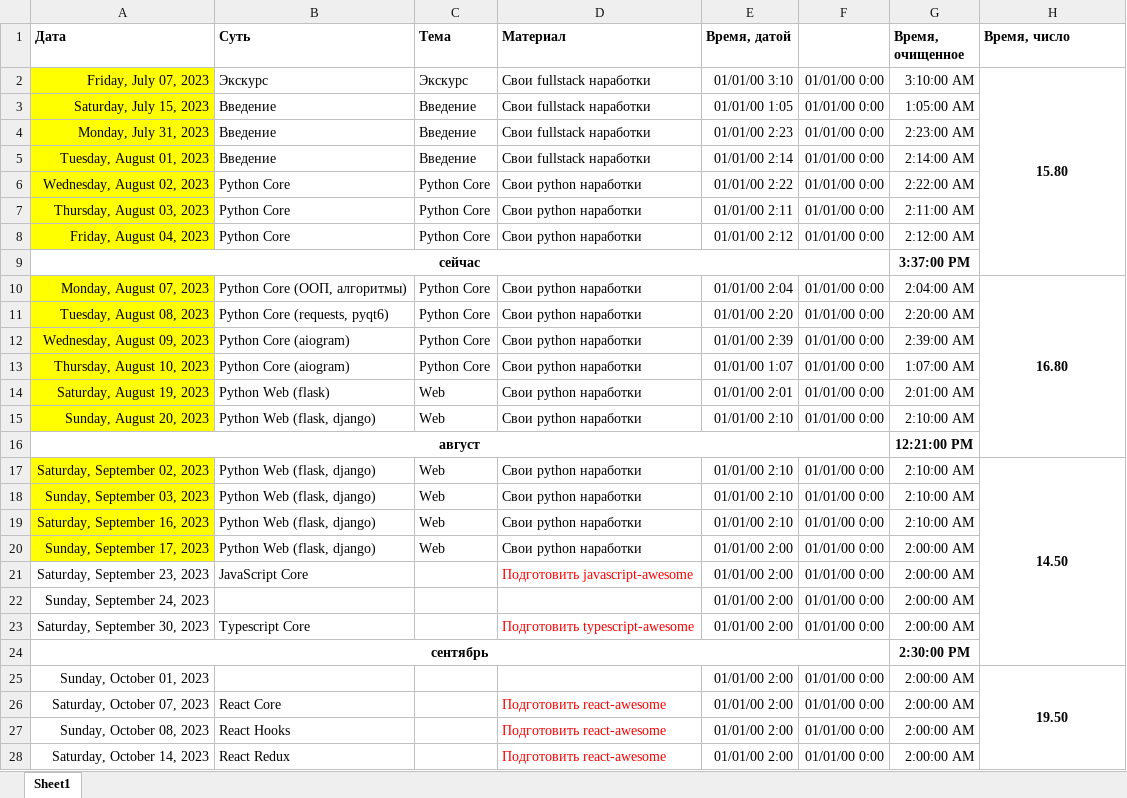
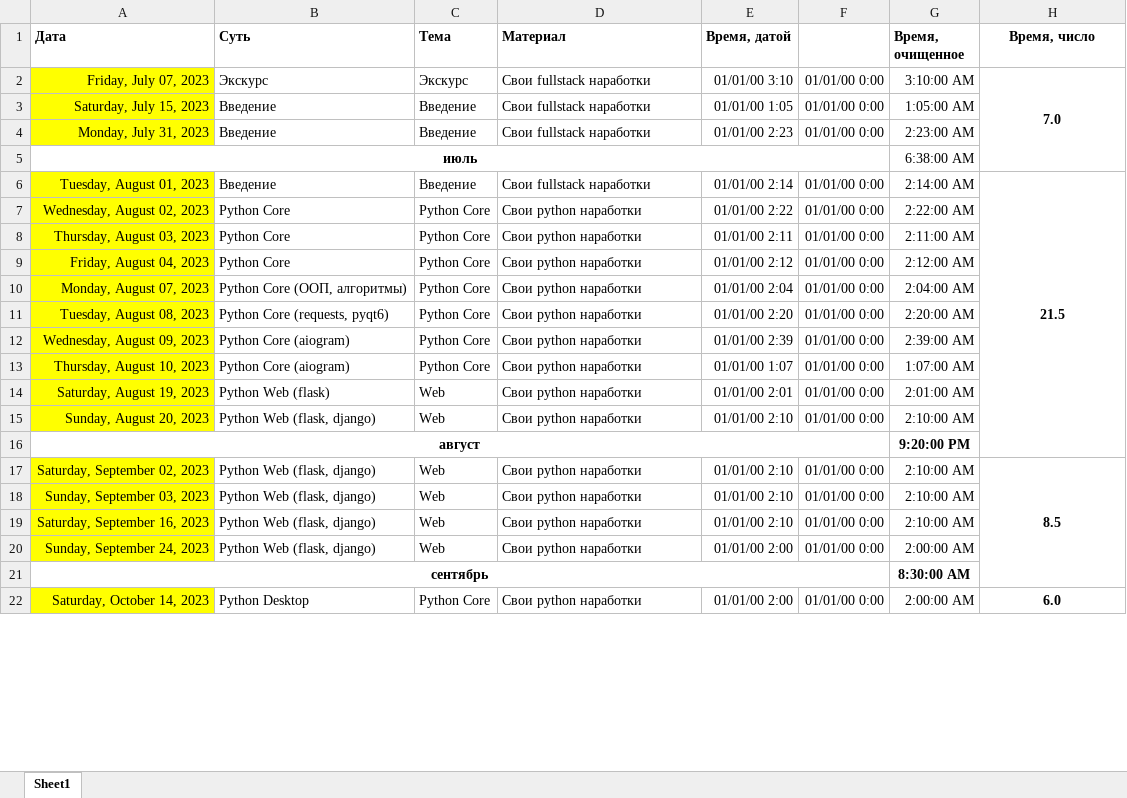
Before and after one commit to bogdandrienko/fullstack_web, an Excel workbook: Почасовая fullstack-middle.xlsx, sheet Sheet1, drawn as a sheet; only a part is shown; values as stored, in another font and other column widths than the file's, no borders; removed rows and columns are numbered as before the commit, all else as after; the diff covers the shown part only; the diff names each change by its address in the sheet, - before the commit and + after, or states it on an @@ line.

```diff
--- a/Почасовая fullstack-middle.xlsx (sheet Sheet1)
+++ b/Почасовая fullstack-middle.xlsx (sheet Sheet1)
-H1 alignment: left
+H1 alignment: center
-H2 (Время, число): 15.80
+H2 (Время, число): 7.0
-H2:H9 merged
+H2:H5 merged
+row 5: июль |  |  |  |  |  | 6:38:00 AM
-H6 (Время, число): (empty)
+H6 (Время, число): 21.5
+H6:H16 merged
-row 9: сейчас |  |  |  |  |  | 3:37:00 PM
-H10 (Время, число): 16.80
+H10 (Время, число): (empty)
-H10:H16 merged
-G16 (Время, очищенное): 12:21:00 PM
+G16 (Время, очищенное): 9:20:00 PM
-H17 (Время, число): 14.50
+H17 (Время, число): 8.5
-row 20: Sunday, September 17, 2023 | Python Web (flask, django) | Web | Свои python наработки | 01/01/00 2:00 | 01/01/00 0:00 | 2:00:00 AM
-row 21: Saturday, September 23, 2023 | JavaScript Core |  | Подготовить javascript-awesome | 01/01/00 2:00 | 01/01/00 0:00 | 2:00:00 AM
-A20 fill: none
+A20 fill: #FFFF00
-B20 (Суть): (empty)
+B20 (Суть): Python Web (flask, django)
-C20 (Тема): (empty)
+C20 (Тема): Web
-D20 (Материал): (empty)
+D20 (Материал): Свои python наработки
-row 23: Saturday, September 30, 2023 | Typescript Core |  | Подготовить typescript-awesome | 01/01/00 2:00 | 01/01/00 0:00 | 2:00:00 AM
-G21 (Время, очищенное): 2:30:00 PM
+G21 (Время, очищенное): 8:30:00 AM
-row 25: Sunday, October 01, 2023 |  |  |  | 01/01/00 2:00 | 01/01/00 0:00 | 2:00:00 AM | 19.50
-row 26: Saturday, October 07, 2023 | React Core |  | Подготовить react-awesome | 01/01/00 2:00 | 01/01/00 0:00 | 2:00:00 AM
-row 27: Sunday, October 08, 2023 | React Hooks |  | Подготовить react-awesome | 01/01/00 2:00 | 01/01/00 0:00 | 2:00:00 AM
-A22 fill: none
+A22 fill: #FFFF00
-B22 (Суть): React Redux
+B22 (Суть): Python Desktop
-C22 (Тема): (empty)
+C22 (Тема): Python Core
-D22 (Материал): Подготовить react-awesome
+D22 (Материал): Свои python наработки
-D22 text colour: #FF0000
+D22 text colour: black
-H22 (Время, число): (empty)
+H22 (Время, число): 6.0
+H22:H25 merged
```
Also changed, not shown: 40 added rows, 4 removed rows, 32 edited cells, cell formats and merged cells elsewhere in this sheet, formulas that keep their value, fullstack-middle.xlsx.
